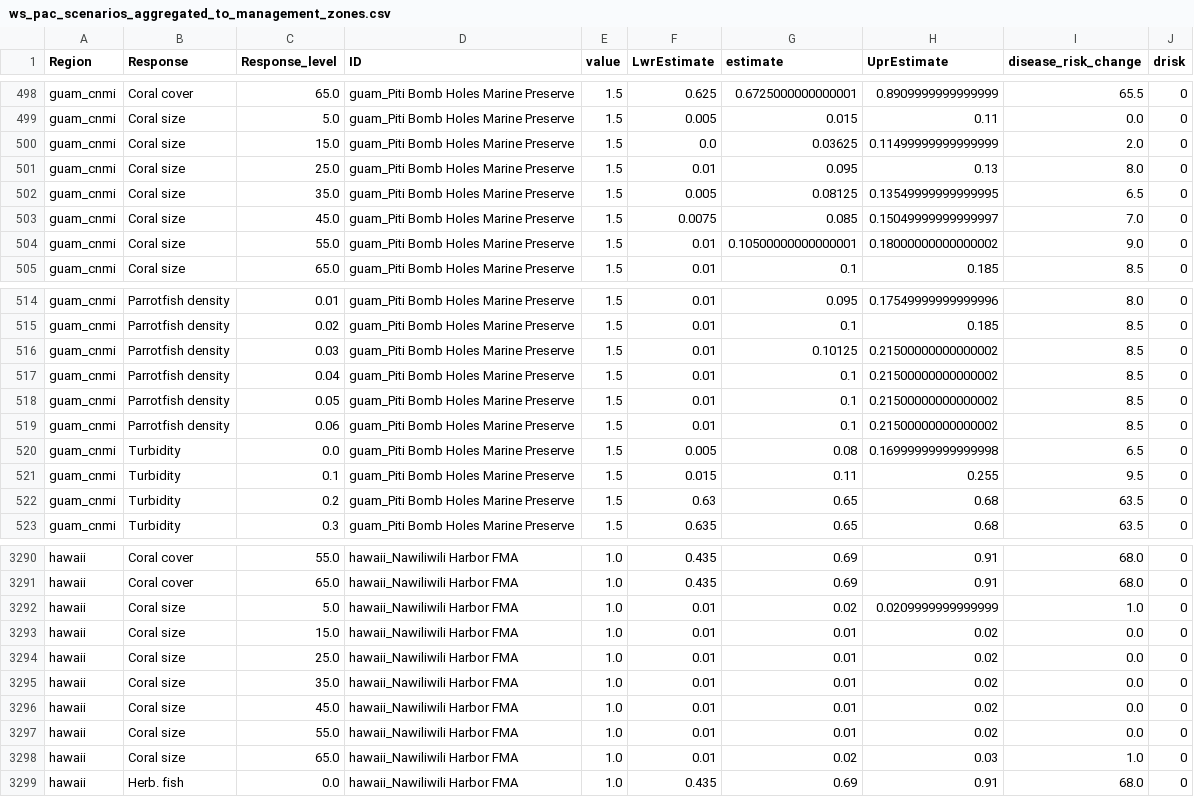
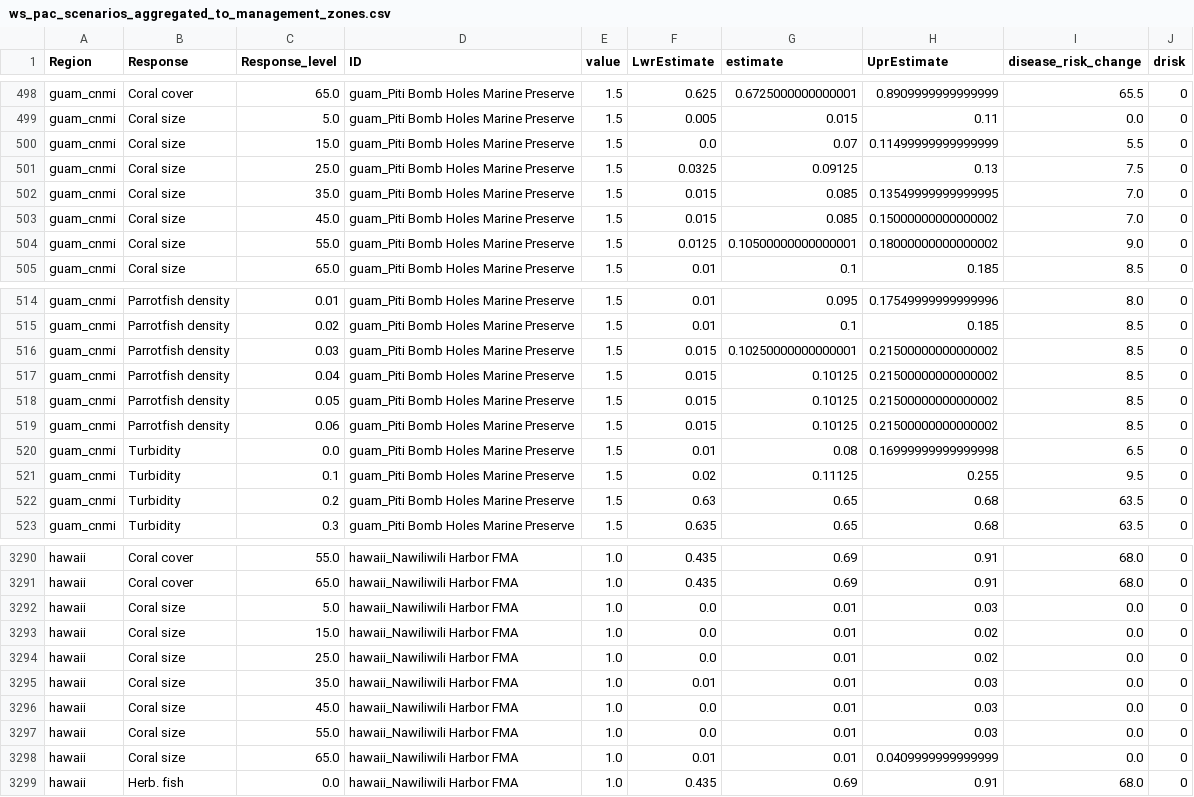
Before and after one commit to jms5151/uh-noaa-shiny-app, a CSV file: forec_shiny_app_data/Scenarios/ws_pac_scenarios_aggregated_to_management_zones.csv, drawn as a sheet; only a part is shown, gaps mark what is left out; the diff covers the shown part only.

```diff
--- a/forec_shiny_app_data/Scenarios/ws_pac_scenarios_aggregated_to_management_zones.csv
+++ b/forec_shiny_app_data/Scenarios/ws_pac_scenarios_aggregated_to_management_zones.csv
@@ -499,7 +499,7 @@ guam_cnmi,Coral cover,65.0,guam_Piti Bomb Holes Marine Preserve,1.5,0.625,0.6725
 guam_cnmi,Coral size,5.0,guam_Piti Bomb Holes Marine Preserve,1.5,0.005,0.015,0.11,0.0,0
-guam_cnmi,Coral size,15.0,guam_Piti Bomb Holes Marine Preserve,1.5,0.0,0.03625,0.11499999999999999,2.0,0
-guam_cnmi,Coral size,25.0,guam_Piti Bomb Holes Marine Preserve,1.5,0.01,0.095,0.13,8.0,0
-guam_cnmi,Coral size,35.0,guam_Piti Bomb Holes Marine Preserve,1.5,0.005,0.08125,0.13549999999999995,6.5,0
-guam_cnmi,Coral size,45.0,guam_Piti Bomb Holes Marine Preserve,1.5,0.0075,0.085,0.15049999999999997,7.0,0
-guam_cnmi,Coral size,55.0,guam_Piti Bomb Holes Marine Preserve,1.5,0.01,0.10500000000000001,0.18000000000000002,9.0,0
+guam_cnmi,Coral size,15.0,guam_Piti Bomb Holes Marine Preserve,1.5,0.0,0.07,0.11499999999999999,5.5,0
+guam_cnmi,Coral size,25.0,guam_Piti Bomb Holes Marine Preserve,1.5,0.0325,0.09125,0.13,7.5,0
+guam_cnmi,Coral size,35.0,guam_Piti Bomb Holes Marine Preserve,1.5,0.015,0.085,0.13549999999999995,7.0,0
+guam_cnmi,Coral size,45.0,guam_Piti Bomb Holes Marine Preserve,1.5,0.015,0.085,0.15000000000000002,7.0,0
+guam_cnmi,Coral size,55.0,guam_Piti Bomb Holes Marine Preserve,1.5,0.0125,0.10500000000000001,0.18000000000000002,9.0,0
 guam_cnmi,Coral size,65.0,guam_Piti Bomb Holes Marine Preserve,1.5,0.01,0.1,0.185,8.5,0
@@ -515,8 +515,8 @@ guam_cnmi,Parrotfish density,0.01,guam_Piti Bomb Holes Marine Preserve,1.5,0.01,
 guam_cnmi,Parrotfish density,0.02,guam_Piti Bomb Holes Marine Preserve,1.5,0.01,0.1,0.185,8.5,0
-guam_cnmi,Parrotfish density,0.03,guam_Piti Bomb Holes Marine Preserve,1.5,0.01,0.10125,0.21500000000000002,8.5,0
-guam_cnmi,Parrotfish density,0.04,guam_Piti Bomb Holes Marine Preserve,1.5,0.01,0.1,0.21500000000000002,8.5,0
-guam_cnmi,Parrotfish density,0.05,guam_Piti Bomb Holes Marine Preserve,1.5,0.01,0.1,0.21500000000000002,8.5,0
-guam_cnmi,Parrotfish density,0.06,guam_Piti Bomb Holes Marine Preserve,1.5,0.01,0.1,0.21500000000000002,8.5,0
-guam_cnmi,Turbidity,0.0,guam_Piti Bomb Holes Marine Preserve,1.5,0.005,0.08,0.16999999999999998,6.5,0
-guam_cnmi,Turbidity,0.1,guam_Piti Bomb Holes Marine Preserve,1.5,0.015,0.11,0.255,9.5,0
+guam_cnmi,Parrotfish density,0.03,guam_Piti Bomb Holes Marine Preserve,1.5,0.015,0.10250000000000001,0.21500000000000002,8.5,0
+guam_cnmi,Parrotfish density,0.04,guam_Piti Bomb Holes Marine Preserve,1.5,0.015,0.10125,0.21500000000000002,8.5,0
+guam_cnmi,Parrotfish density,0.05,guam_Piti Bomb Holes Marine Preserve,1.5,0.015,0.10125,0.21500000000000002,8.5,0
+guam_cnmi,Parrotfish density,0.06,guam_Piti Bomb Holes Marine Preserve,1.5,0.015,0.10125,0.21500000000000002,8.5,0
+guam_cnmi,Turbidity,0.0,guam_Piti Bomb Holes Marine Preserve,1.5,0.01,0.08,0.16999999999999998,6.5,0
+guam_cnmi,Turbidity,0.1,guam_Piti Bomb Holes Marine Preserve,1.5,0.02,0.11125,0.255,9.5,0
 guam_cnmi,Turbidity,0.2,guam_Piti Bomb Holes Marine Preserve,1.5,0.63,0.65,0.68,63.5,0
@@ -3291,9 +3291,9 @@ hawaii,Coral cover,55.0,hawaii_Nawiliwili Harbor FMA,1.0,0.435,0.69,0.91,68.0,0
 hawaii,Coral cover,65.0,hawaii_Nawiliwili Harbor FMA,1.0,0.435,0.69,0.91,68.0,0
-hawaii,Coral size,5.0,hawaii_Nawiliwili Harbor FMA,1.0,0.01,0.02,0.0209999999999999,1.0,0
-hawaii,Coral size,15.0,hawaii_Nawiliwili Harbor FMA,1.0,0.01,0.01,0.02,0.0,0
-hawaii,Coral size,25.0,hawaii_Nawiliwili Harbor FMA,1.0,0.01,0.01,0.02,0.0,0
-hawaii,Coral size,35.0,hawaii_Nawiliwili Harbor FMA,1.0,0.01,0.01,0.02,0.0,0
-hawaii,Coral size,45.0,hawaii_Nawiliwili Harbor FMA,1.0,0.01,0.01,0.02,0.0,0
-hawaii,Coral size,55.0,hawaii_Nawiliwili Harbor FMA,1.0,0.01,0.01,0.02,0.0,0
-hawaii,Coral size,65.0,hawaii_Nawiliwili Harbor FMA,1.0,0.01,0.02,0.03,1.0,0
+hawaii,Coral size,5.0,hawaii_Nawiliwili Harbor FMA,1.0,0.0,0.01,0.03,0.0,0
+hawaii,Coral size,15.0,hawaii_Nawiliwili Harbor FMA,1.0,0.0,0.01,0.02,0.0,0
+hawaii,Coral size,25.0,hawaii_Nawiliwili Harbor FMA,1.0,0.0,0.01,0.02,0.0,0
+hawaii,Coral size,35.0,hawaii_Nawiliwili Harbor FMA,1.0,0.01,0.01,0.03,0.0,0
+hawaii,Coral size,45.0,hawaii_Nawiliwili Harbor FMA,1.0,0.0,0.01,0.03,0.0,0
+hawaii,Coral size,55.0,hawaii_Nawiliwili Harbor FMA,1.0,0.0,0.01,0.03,0.0,0
+hawaii,Coral size,65.0,hawaii_Nawiliwili Harbor FMA,1.0,0.01,0.01,0.0409999999999999,0.0,0
 hawaii,Herb. fish,0.0,hawaii_Nawiliwili Harbor FMA,1.0,0.435,0.69,0.91,68.0,0
```
Also changed, not shown: 87 edited cells elsewhere in this file, forec_shiny_app_data/Forecasts/ga_gbr_nowcast_aggregated_to_gbrmpa_park_zones.csv, forec_shiny_app_data/Forecasts/ga_nowcast_aggregated_to_management_zones.csv, 33 other files.
